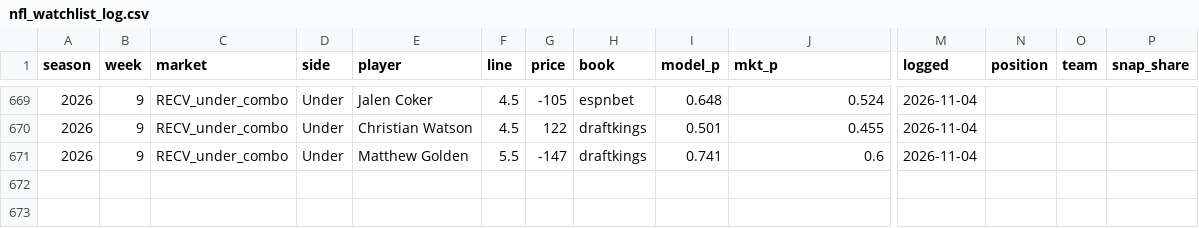
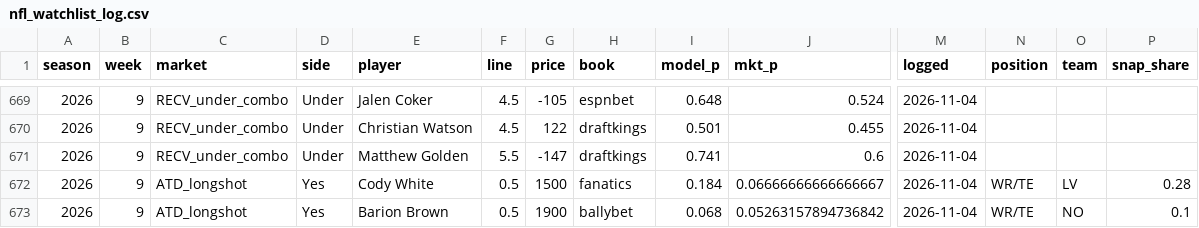
Before and after one commit to zslater2-collab/Ozzie, a CSV file: nfl_watchlist_log.csv, drawn as a sheet; only a part is shown, gaps mark what is left out; rows hold the shown columns only; the diff names each change by its address in the sheet, - before the commit and + after, or states it on an @@ line.

```diff
--- a/nfl_watchlist_log.csv
+++ b/nfl_watchlist_log.csv
+row 672: 2026 | 9 | ATD_longshot | Yes | Cody White | 0.5 | 1500 | fanatics | 0.184 | 0.06666666666666667 | 2026-11-04 | WR/TE | LV | 0.28
+row 673: 2026 | 9 | ATD_longshot | Yes | Barion Brown | 0.5 | 1900 | ballybet | 0.068 | 0.05263157894736842 | 2026-11-04 | WR/TE | NO | 0.1
```
Also changed, not shown: 1 other file.
